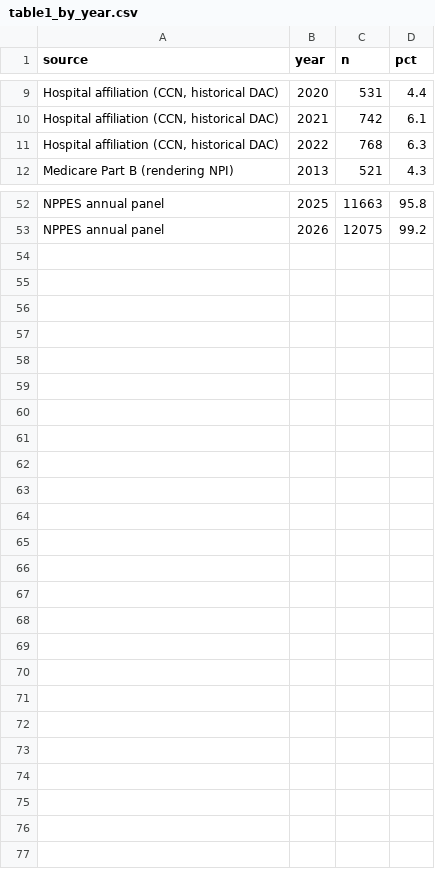
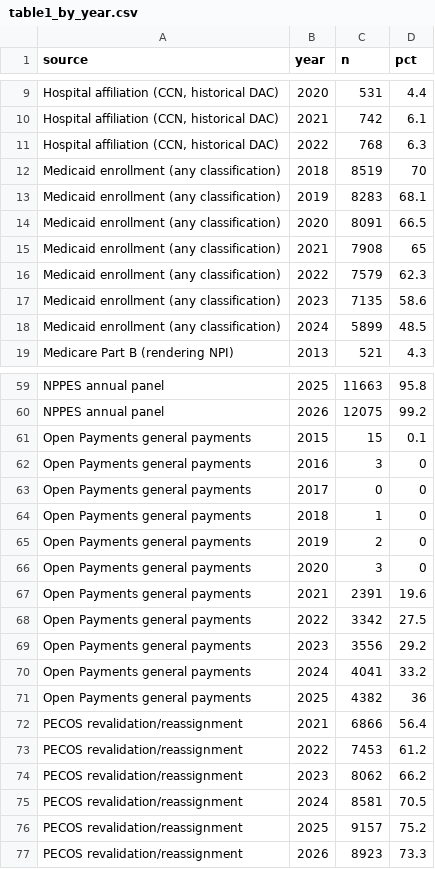
Before and after one commit to mufflyt/midwifery, a CSV file: artifacts/table1_by_year.csv, drawn as a sheet; only a part is shown, gaps mark what is left out; the diff names each change by its address in the sheet, - before the commit and + after, or states it on an @@ line.

Commit message:
Add Open Payments, PECOS and Medicaid to Table 1 by year -- a Medicaid decline
The first version of build_table1_by_year.R checked only three sources for
real year-level history (NPPES panel, Medicare Part B/D, CCN hospital
affiliation) without doing a systematic sweep of artifacts/ for others --
caught when asked directly where Open Payments and Facility Affiliation
were. Three more per-year extracts were already sitting there, built by the
state-source audit and simply never checked:

- Open Payments general payments, 2015-2025 (one file per program year,
  distinct(npi, year) presence against the fixed cohort). Trace-only before
  2021 (CNMs not Open-Payments-reportable pre-SUPPORT-Act), then rises
  19.6% -> 36.0% through 2025, same direction as Part B/Part D.
- PECOS revalidation/reassignment, 2021-2026 (already a per-NPI-year file
  from this session's state-source audit work). 56.4% -> 75.2% (2021-2025),
  dipping to 73.3% in 2026 -- a vintage not yet complete for the year.
- Medicaid enrollment, 2018-2024 (already a per-year classification
  aggregate against this exact fixed cohort -- verified the yearly totals
  equal N before using it, warns and skips rather than publish a mismatched
  denominator if that stops being true). 70.0% -> 48.5% -- the only source
  of the seven that DECLINES, not yet explained.

Table head/body in the chart artifact is now built from the series list
rather than hardcoded columns, so a future addition doesn't need a manual
markup edit. README and NEWS updated with the full seven-source picture.

```diff
--- a/artifacts/table1_by_year.csv
+++ b/artifacts/table1_by_year.csv
+row 12: Medicaid enrollment (any classification) | 2018 | 8519 | 70
+row 13: Medicaid enrollment (any classification) | 2019 | 8283 | 68.1
+row 14: Medicaid enrollment (any classification) | 2020 | 8091 | 66.5
+row 15: Medicaid enrollment (any classification) | 2021 | 7908 | 65
+row 16: Medicaid enrollment (any classification) | 2022 | 7579 | 62.3
+row 17: Medicaid enrollment (any classification) | 2023 | 7135 | 58.6
+row 18: Medicaid enrollment (any classification) | 2024 | 5899 | 48.5
+row 61: Open Payments general payments | 2015 | 15 | 0.1
+row 62: Open Payments general payments | 2016 | 3 | 0
+row 63: Open Payments general payments | 2017 | 0 | 0
+row 64: Open Payments general payments | 2018 | 1 | 0
+row 65: Open Payments general payments | 2019 | 2 | 0
+row 66: Open Payments general payments | 2020 | 3 | 0
+row 67: Open Payments general payments | 2021 | 2391 | 19.6
+row 68: Open Payments general payments | 2022 | 3342 | 27.5
+row 69: Open Payments general payments | 2023 | 3556 | 29.2
+row 70: Open Payments general payments | 2024 | 4041 | 33.2
+row 71: Open Payments general payments | 2025 | 4382 | 36
+row 72: PECOS revalidation/reassignment | 2021 | 6866 | 56.4
+row 73: PECOS revalidation/reassignment | 2022 | 7453 | 61.2
+row 74: PECOS revalidation/reassignment | 2023 | 8062 | 66.2
+row 75: PECOS revalidation/reassignment | 2024 | 8581 | 70.5
+row 76: PECOS revalidation/reassignment | 2025 | 9157 | 75.2
+row 77: PECOS revalidation/reassignment | 2026 | 8923 | 73.3
```
Also changed, not shown: 5 other files.
